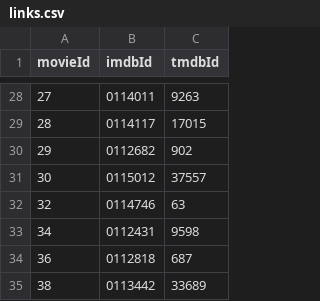
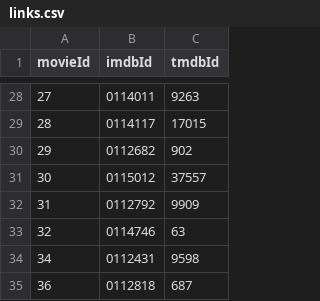
Before and after one commit to NamOK21/MovieRecommenderUSTH, a CSV file: data/links.csv, drawn as a sheet; only a part is shown, gaps mark what is left out; the shorter side is filled out with more unchanged rows; the diff names each change by its address in the sheet, - before the commit and + after, or states it on an @@ line.

Commit message:
Update links.csv

```diff
--- a/data/links.csv
+++ b/data/links.csv
+row 32: 31 | 0112792 | 9909
```
